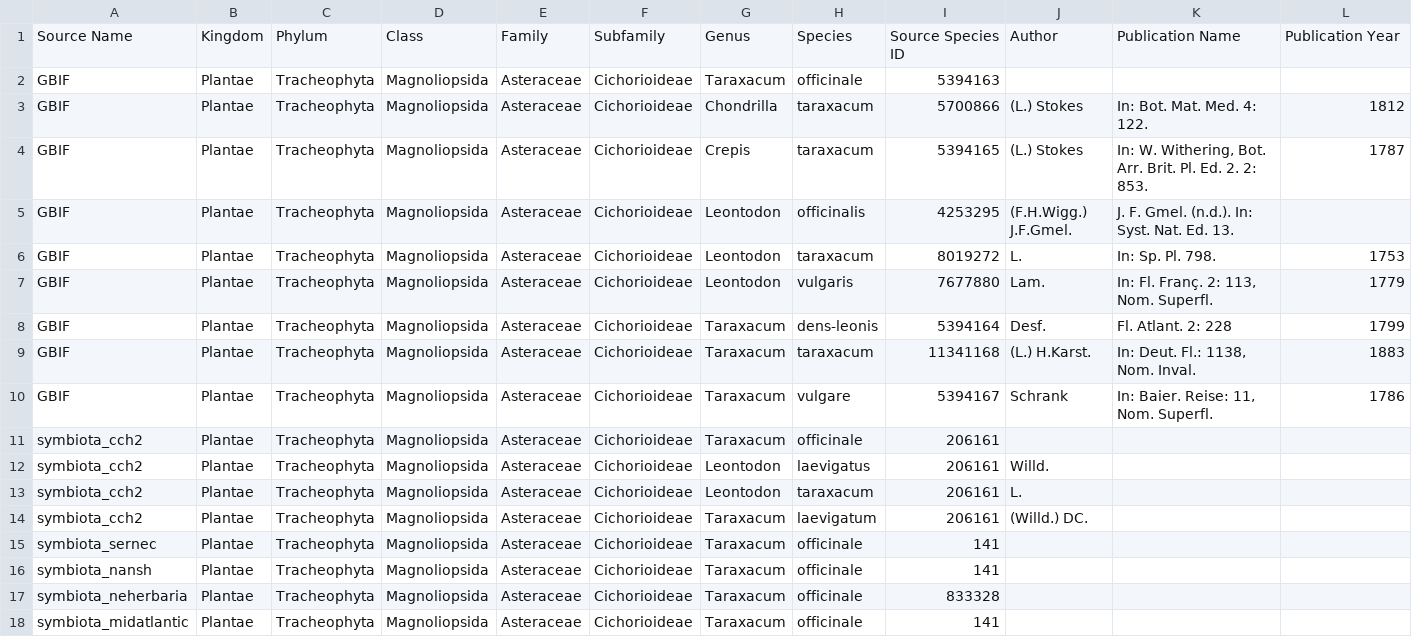
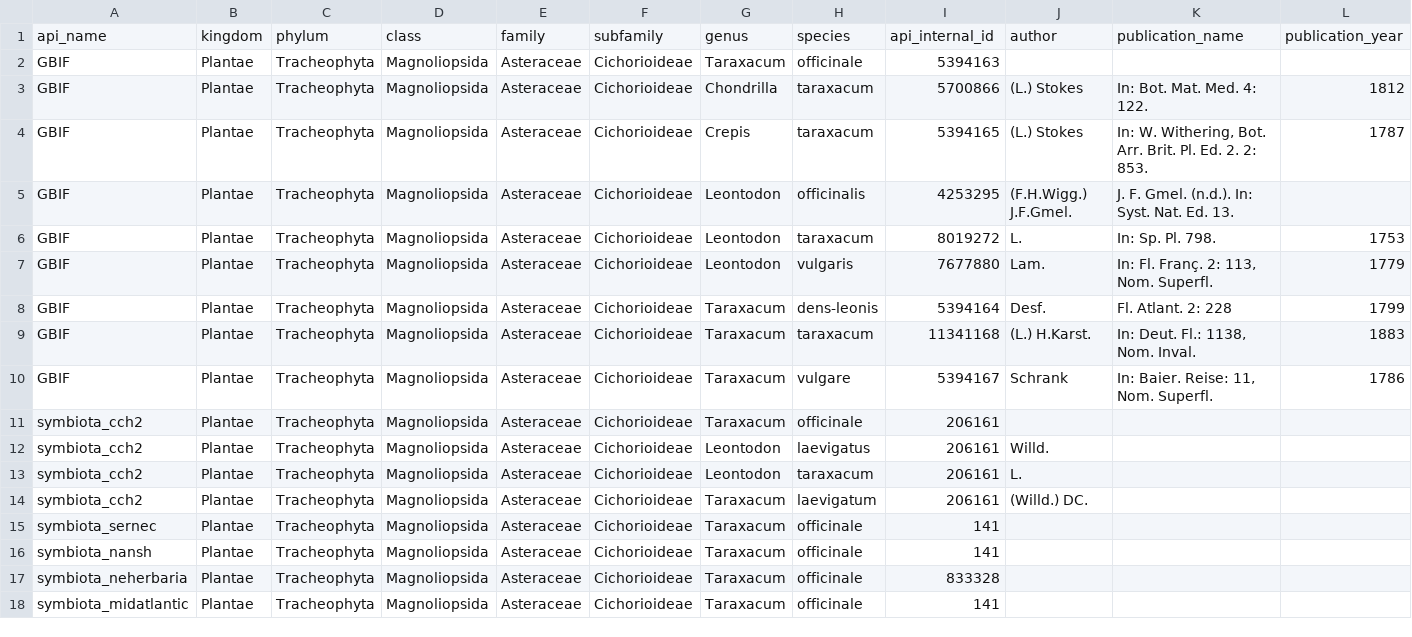
Before and after one commit to canadasung/ubc-mds-capstone-project, a CSV file: data/sample/sample_table_data_taraxacum_officinale.csv, drawn as a sheet; only a part is shown; removed rows and columns are numbered as before the commit, all else as after; rows hold the shown columns only; the diff names each change by its address in the sheet, - before the commit and + after, or states it on an @@ line.

```diff
--- a/data/sample/sample_table_data_taraxacum_officinale.csv
+++ b/data/sample/sample_table_data_taraxacum_officinale.csv
-row 1: Source Name | Kingdom | Phylum | Class | Family | Subfamily | Genus | Species | Source Species ID | Author | Publication Name | Publication Year
+row 1: api_name | kingdom | phylum | class | family | subfamily | genus | species | api_internal_id | author | publication_name | publication_year
```
Also changed, not shown: data/sample/sample_table_data_amanita_muscaria.csv, data/sample/sample_table_data_ursus_arctos.csv.
